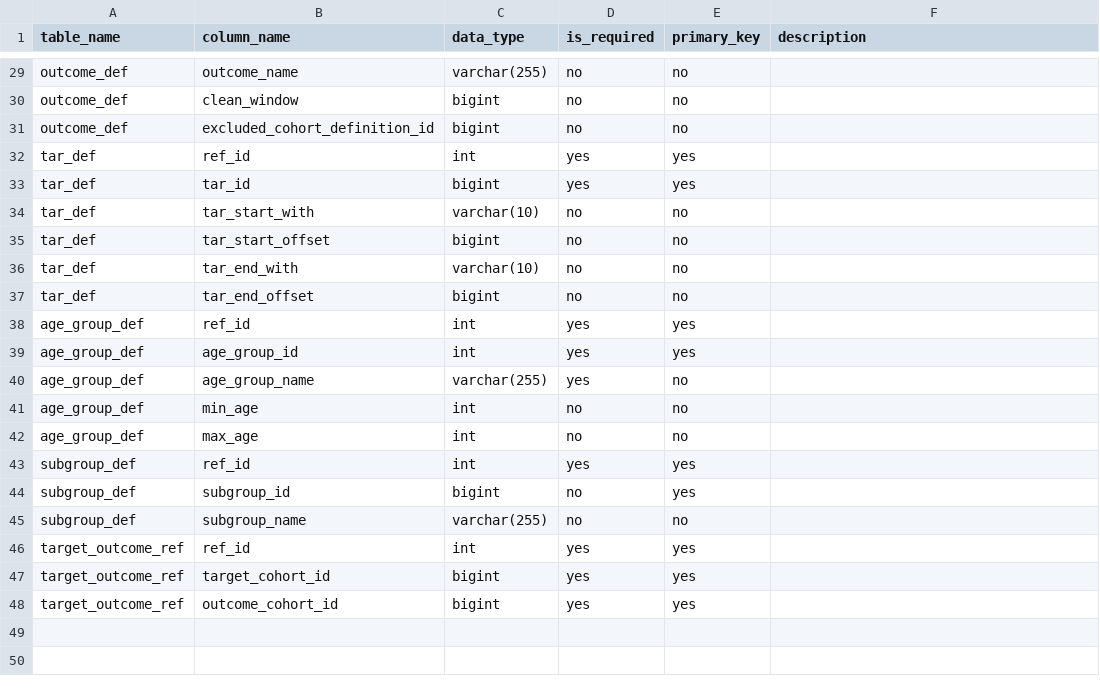
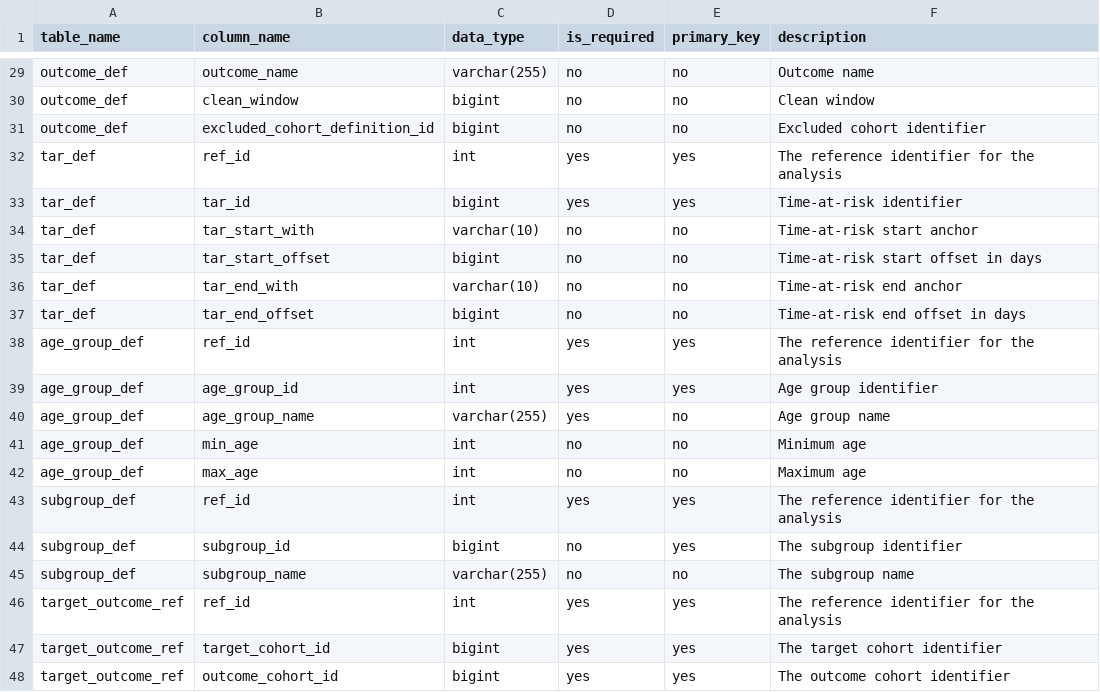
Before and after one commit to OHDSI/Strategus, a CSV file: inst/csv/cohortIncidenceRdms.csv, drawn as a sheet; only a part is shown, gaps mark what is left out; the diff covers the shown part only; the diff names each change by its address in the sheet, - before the commit and + after, or states it on an @@ line.

Commit message:
Add CI column descriptions

```diff
--- a/inst/csv/cohortIncidenceRdms.csv
+++ b/inst/csv/cohortIncidenceRdms.csv
-F29 (description): (empty)
+F29 (description): Outcome name
-F30 (description): (empty)
+F30 (description): Clean window
-F31 (description): (empty)
+F31 (description): Excluded cohort identifier
-F32 (description): (empty)
+F32 (description): The reference identifier for the analysis
-F33 (description): (empty)
+F33 (description): Time-at-risk identifier
-F34 (description): (empty)
+F34 (description): Time-at-risk start anchor
-F35 (description): (empty)
+F35 (description): Time-at-risk start offset in days
-F36 (description): (empty)
+F36 (description): Time-at-risk end anchor
-F37 (description): (empty)
+F37 (description): Time-at-risk end offset in days
-F38 (description): (empty)
+F38 (description): The reference identifier for the analysis
-F39 (description): (empty)
+F39 (description): Age group identifier
-F40 (description): (empty)
+F40 (description): Age group name
-F41 (description): (empty)
+F41 (description): Minimum age
-F42 (description): (empty)
+F42 (description): Maximum age
-F43 (description): (empty)
+F43 (description): The reference identifier for the analysis
-F44 (description): (empty)
+F44 (description): The subgroup identifier
-F45 (description): (empty)
+F45 (description): The subgroup name
-F46 (description): (empty)
+F46 (description): The reference identifier for the analysis
-F47 (description): (empty)
+F47 (description): The target cohort identifier
-F48 (description): (empty)
+F48 (description): The outcome cohort identifier
```
Also changed, not shown: 27 edited cells elsewhere in this file, 1 other file.
